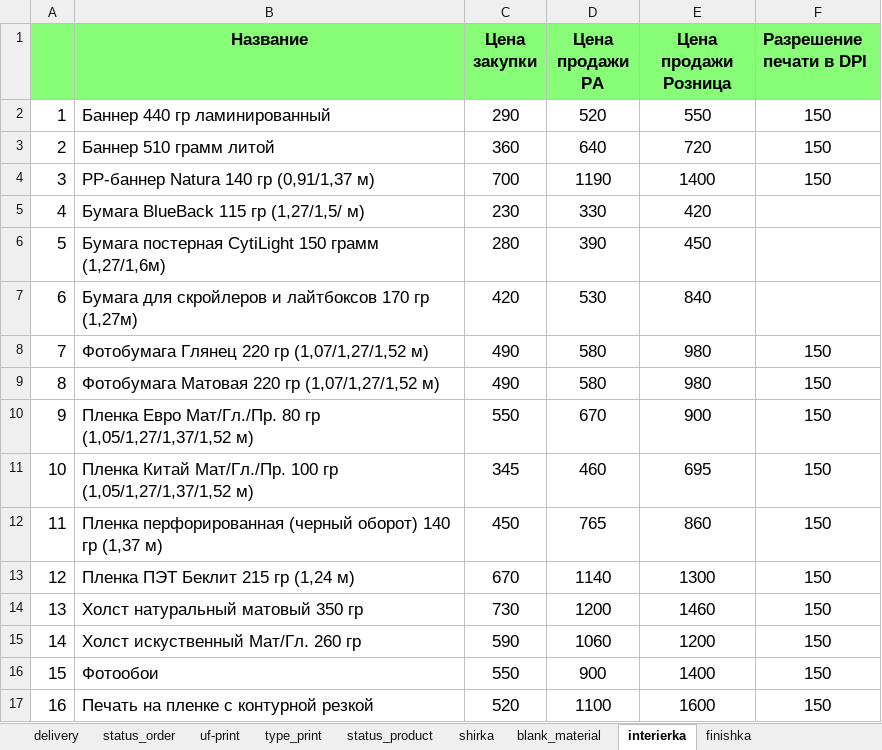
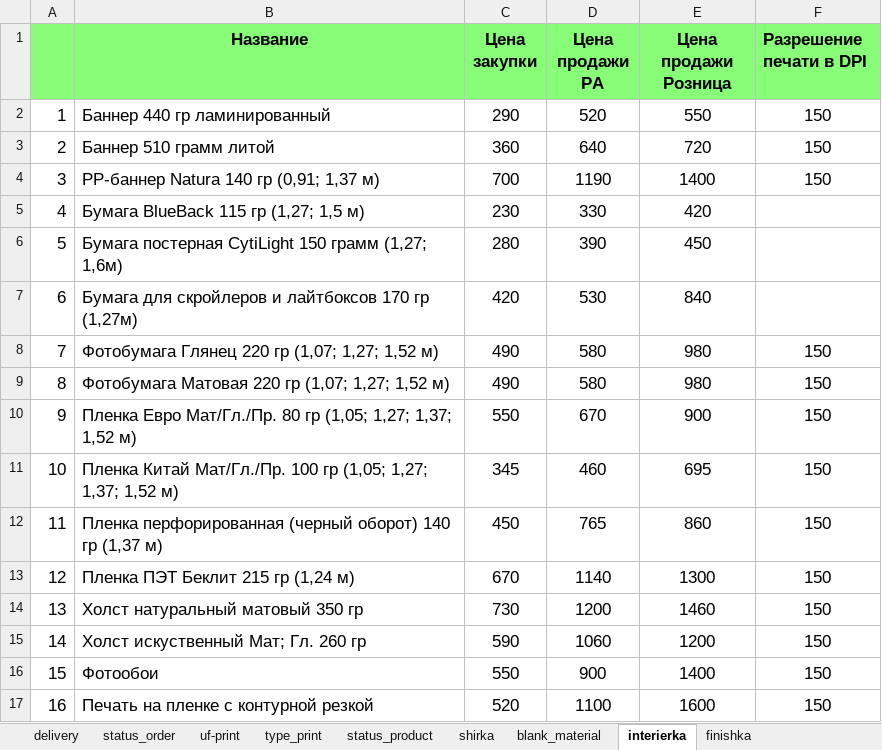
Before and after one commit to Sapov/tiff_django, an Excel workbook: files/management/commands/price.xlsx, sheet interierka, drawn as a sheet; values as stored, in another font and other column widths than the file's, no borders; the diff names each change by its address in the sheet, - before the commit and + after, or states it on an @@ line.

```diff
--- a/files/management/commands/price.xlsx (sheet interierka)
+++ b/files/management/commands/price.xlsx (sheet interierka)
-B4 (Название): PP-баннер Natura 140 гр (0,91/1,37 м)
+B4 (Название): PP-баннер Natura 140 гр (0,91; 1,37 м)
-B5 (Название): Бумага BlueBack 115 гр (1,27/1,5/ м)
+B5 (Название): Бумага BlueBack 115 гр (1,27; 1,5 м)
-B6 (Название): …150 грамм (1,27/1,6м)
+B6 (Название): …150 грамм (1,27; 1,6м)
-B8 (Название): Фотобумага Глянец 220 гр (1,07/1,27/1,52 м)
+B8 (Название): Фотобумага Глянец 220 гр (1,07; 1,27; 1,52 м)
-B9 (Название): Фотобумага Матовая 220 гр (1,07/1,27/1,52 м)
+B9 (Название): Фотобумага Матовая 220 гр (1,07; 1,27; 1,52 м)
-B10 (Название): …80 гр (1,05/1,27/1,37/1,52 м)
+B10 (Название): …80 гр (1,05; 1,27; 1,37; 1,52 м)
-B11 (Название): …100 гр (1,05/1,27/1,37/1,52 м)
+B11 (Название): …100 гр (1,05; 1,27; 1,37; 1,52 м)
-B15 (Название): Холст искуственный Мат/Гл. 260 гр
+B15 (Название): Холст искуственный Мат; Гл. 260 гр
```
Also changed, not shown: 3 other files.
